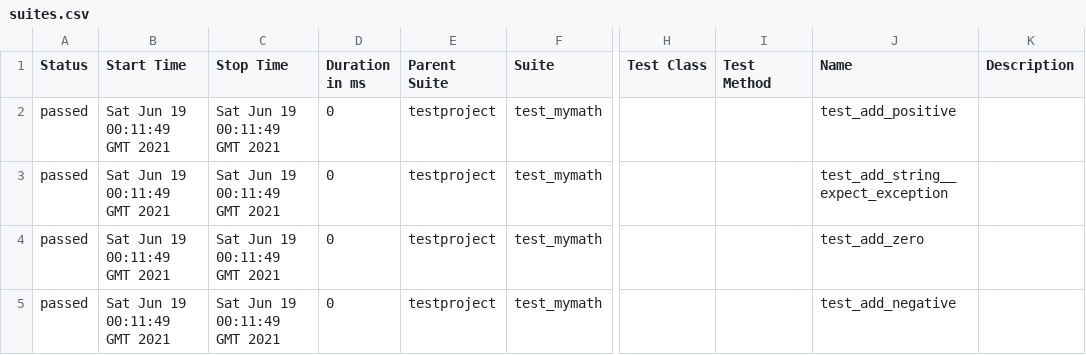
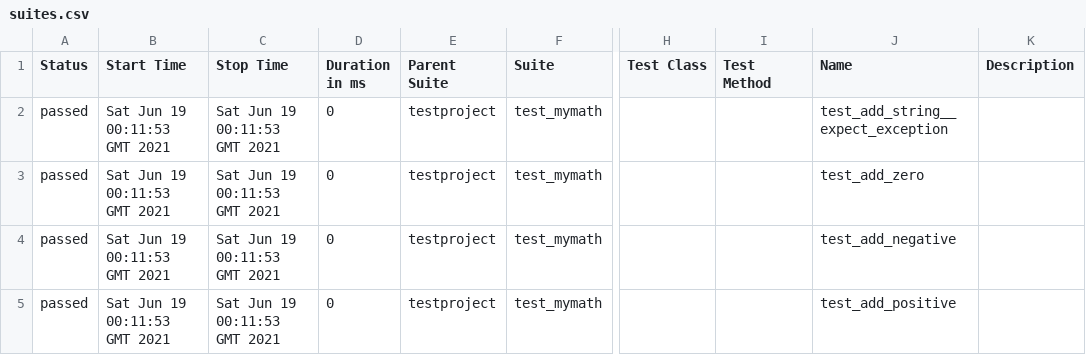
Before and after one commit to samsepi0l-2/selenium-py-peldatar, a CSV file: 9/data/suites.csv, drawn as a sheet; only a part is shown, gaps mark what is left out; the diff names each change by its address in the sheet, - before the commit and + after, or states it on an @@ line.

```diff
--- a/9/data/suites.csv
+++ b/9/data/suites.csv
-B2:B5 (Start Time): Sat Jun 19 00:11:49 GMT 2021
+B2:B5 (Start Time): Sat Jun 19 00:11:53 GMT 2021
-C2:C5 (Stop Time): Sat Jun 19 00:11:49 GMT 2021
+C2:C5 (Stop Time): Sat Jun 19 00:11:53 GMT 2021
-J2 (Name): test_add_positive
+J2 (Name): test_add_string__expect_exception
-J3 (Name): test_add_string__expect_exception
+J3 (Name): test_add_zero
-J4 (Name): test_add_zero
+J4 (Name): test_add_negative
-J5 (Name): test_add_negative
+J5 (Name): test_add_positive
```
Also changed, not shown: 19 other files.
